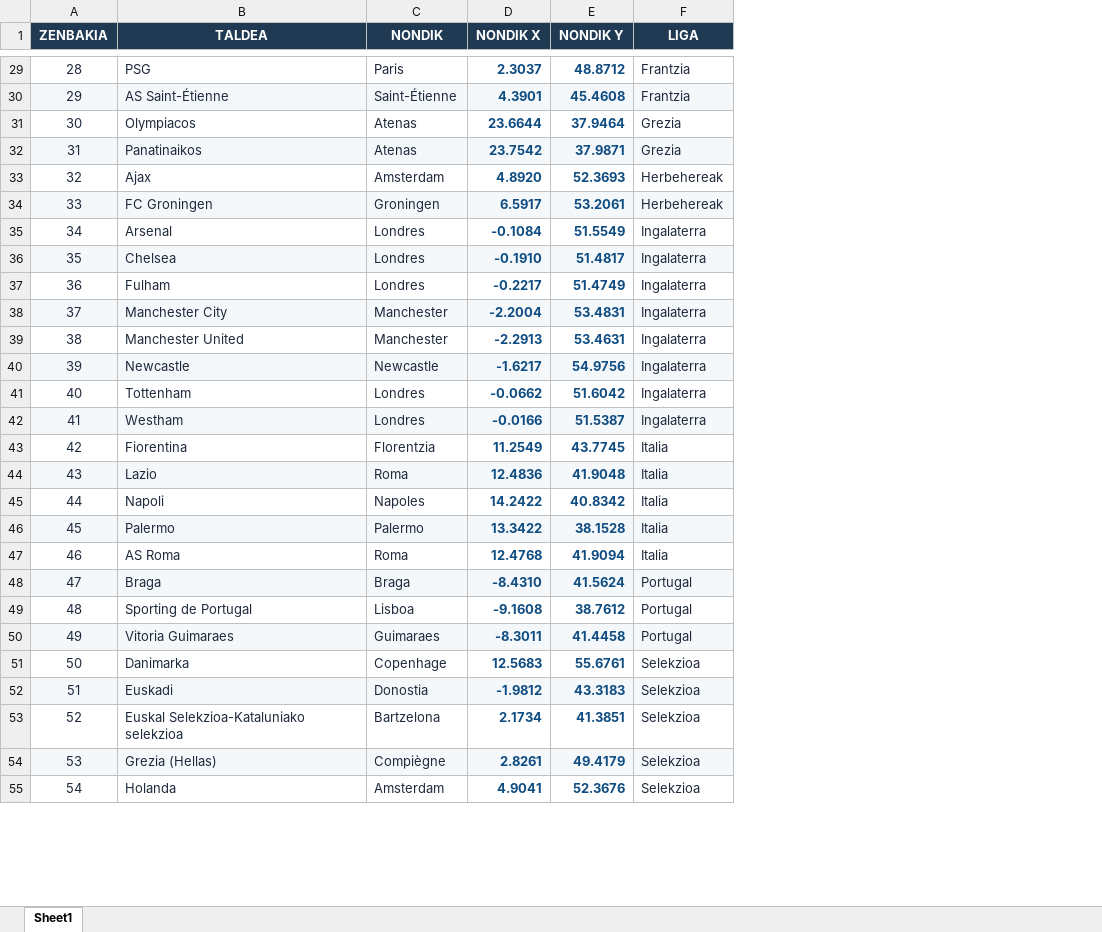
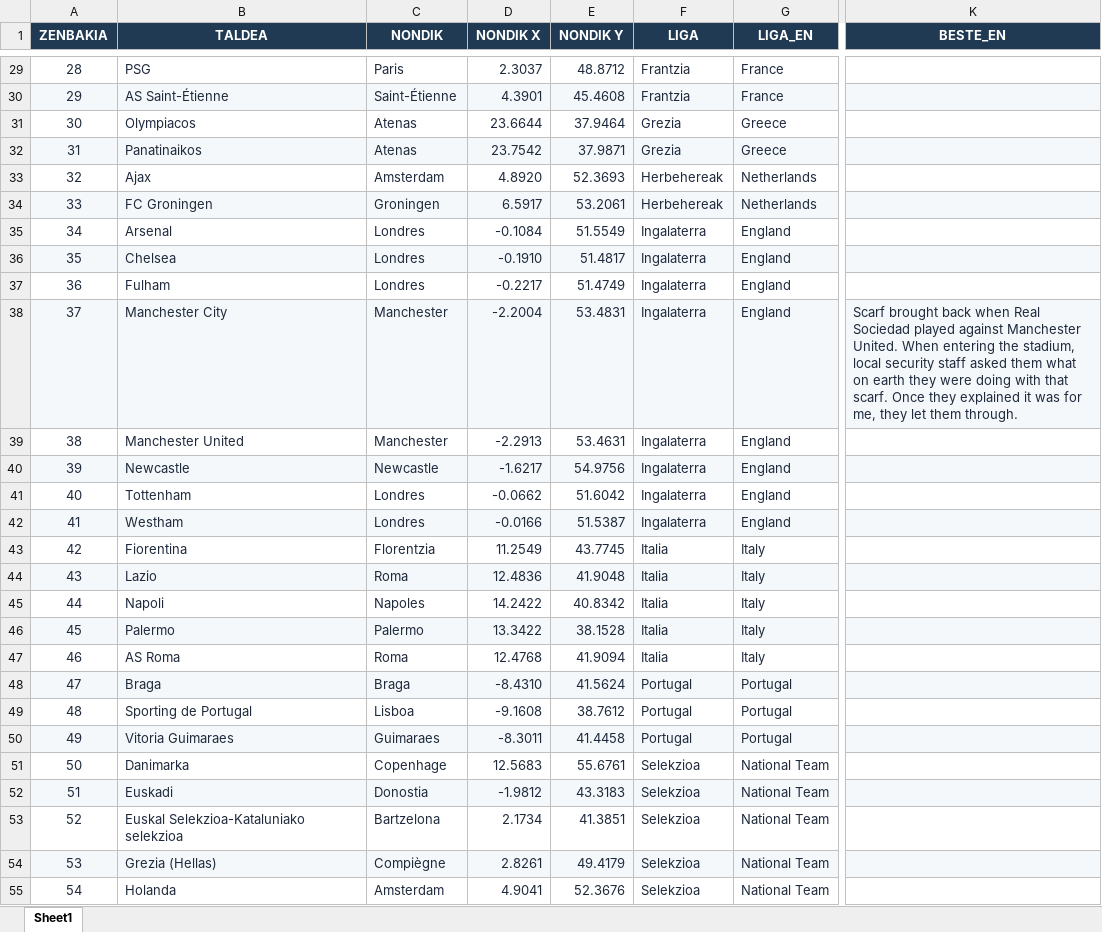
Before and after one commit to andmujika/bufandaweb, an Excel workbook: Bufanda_Bilduma.xlsx, sheet Sheet1, drawn as a sheet; only a part is shown, gaps mark what is left out; values as stored, in another font and other column widths than the file's, no borders; the diff covers the shown part only; the diff names each change by its address in the sheet, - before the commit and + after, or states it on an @@ line.

```diff
--- a/Bufanda_Bilduma.xlsx (sheet Sheet1)
+++ b/Bufanda_Bilduma.xlsx (sheet Sheet1)
+column G (LIGA_EN), rows 29-55: France | France | Greece | Greece | Netherlands | Netherlands | England | England | England | England | England | England | England | England | Italy | Italy | Italy | Italy | Italy | Portugal | Portugal | Portugal | National Team | National Team | National Team | National Team | National Team
+column K (BESTE_EN), row 38: Scarf brought back when Real Sociedad played against Manchester United. When entering the stadium, local security staff asked them what on earth they were doing with that scarf. Once they explained it was for me, they let them through.
@@ D29:E55 bold: on → off, text colour: #0F4C81 → #1E293B @@
```
Also changed, not shown: cell formats elsewhere in this sheet, 5 other files.
